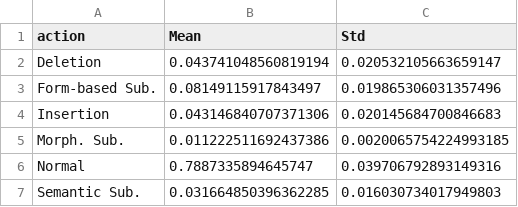
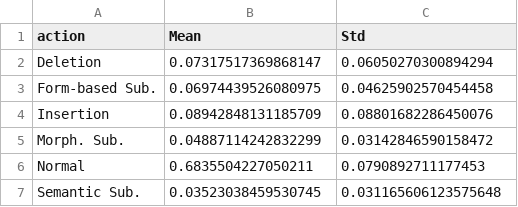
Before and after one commit to thomashikaru/noisy_channel_model, a CSV file: log/debug/action_probs_map.csv, drawn as a sheet.

```diff
--- a/log/debug/action_probs_map.csv
+++ b/log/debug/action_probs_map.csv
@@ -1,7 +1,7 @@
 action,Mean,Std
-Deletion,0.043741048560819194,0.020532105663659147
-Form-based Sub.,0.08149115917843497,0.019865306031357496
-Insertion,0.043146840707371306,0.020145684700846683
-Morph. Sub.,0.011222511692437386,0.0020065754224993185
-Normal,0.7887335894645747,0.039706792893149316
-Semantic Sub.,0.031664850396362285,0.016030734017949803
+Deletion,0.07317517369868147,0.06050270300894294
+Form-based Sub.,0.06974439526080975,0.04625902570454458
+Insertion,0.08942848131185709,0.08801682286450076
+Morph. Sub.,0.04887114242832299,0.03142846590158472
+Normal,0.6835504227050211,0.0790892711177453
+Semantic Sub.,0.03523038459530745,0.031165606123575648
```
Also changed, not shown: log/debug/action_probs.csv, log/debug/inferred_actions.csv, 20 other files.
